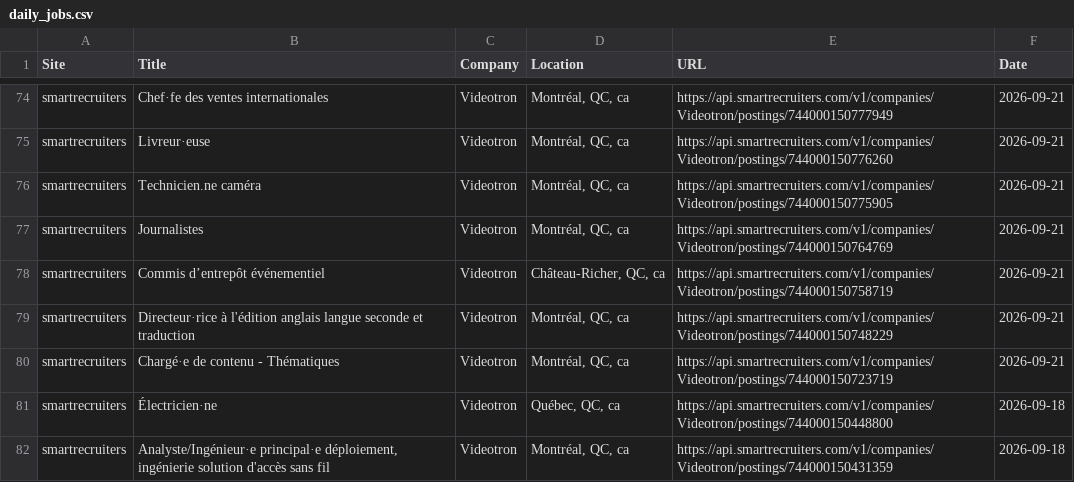
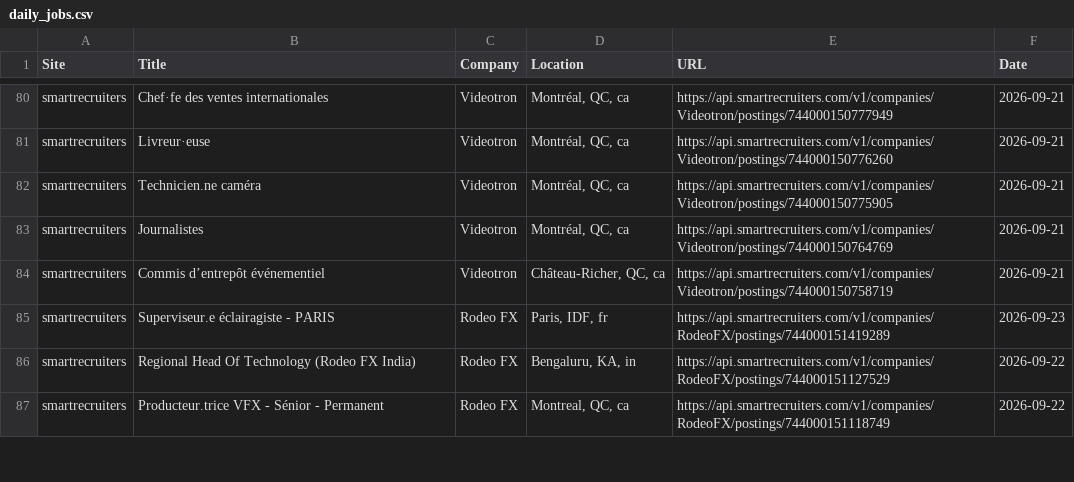
Before and after one commit to christiandguerard/ever-jobs-dash, a CSV file: daily_jobs.csv, drawn as a sheet; only a part is shown, gaps mark what is left out; the diff covers the shown part only.

Commit message:
Update job dashboard: Wed Sep 23 16:36:48 UTC 2026

```diff
--- a/daily_jobs.csv
+++ b/daily_jobs.csv
@@ -78,5 +84,4 @@ smartrecruiters,Journalistes,Videotron,"Montréal, QC, ca",https://api.smartrecr
 smartrecruiters,Commis d’entrepôt événementiel,Videotron,"Château-Richer, QC, ca",https://api.smartrecruiters.com/v1/companies/Videotron/postings/744000150758719,2026-09-21
-smartrecruiters,Directeur·rice à l'édition anglais langue seconde et traduction,Videotron,"Montréal, QC, ca",https://api.smartrecruiters.com/v1/companies/Videotron/postings/744000150748229,2026-09-21
-smartrecruiters,Chargé·e de contenu - Thématiques,Videotron,"Montréal, QC, ca",https://api.smartrecruiters.com/v1/companies/Videotron/postings/744000150723719,2026-09-21
-smartrecruiters,Électricien·ne,Videotron,"Québec, QC, ca",https://api.smartrecruiters.com/v1/companies/Videotron/postings/744000150448800,2026-09-18
-smartrecruiters,"Analyste/Ingénieur·e principal·e déploiement, ingénierie solution d'accès sans fil",Videotron,"Montréal, QC, ca",https://api.smartrecruiters.com/v1/companies/Videotron/postings/744000150431359,2026-09-18
+smartrecruiters,Superviseur.e éclairagiste - PARIS,Rodeo FX,"Paris, IDF, fr",https://api.smartrecruiters.com/v1/companies/RodeoFX/postings/744000151419289,2026-09-23
+smartrecruiters,Regional Head Of Technology (Rodeo FX India),Rodeo FX,"Bengaluru, KA, in",https://api.smartrecruiters.com/v1/companies/RodeoFX/postings/744000151127529,2026-09-22
+smartrecruiters,Producteur.trice VFX - Sénior - Permanent,Rodeo FX,"Montreal, QC, ca",https://api.smartrecruiters.com/v1/companies/RodeoFX/postings/744000151118749,2026-09-22
```
Also changed, not shown: 9 added rows, 8 removed rows, 3 moved rows and 21 edited cells elsewhere in this file.
